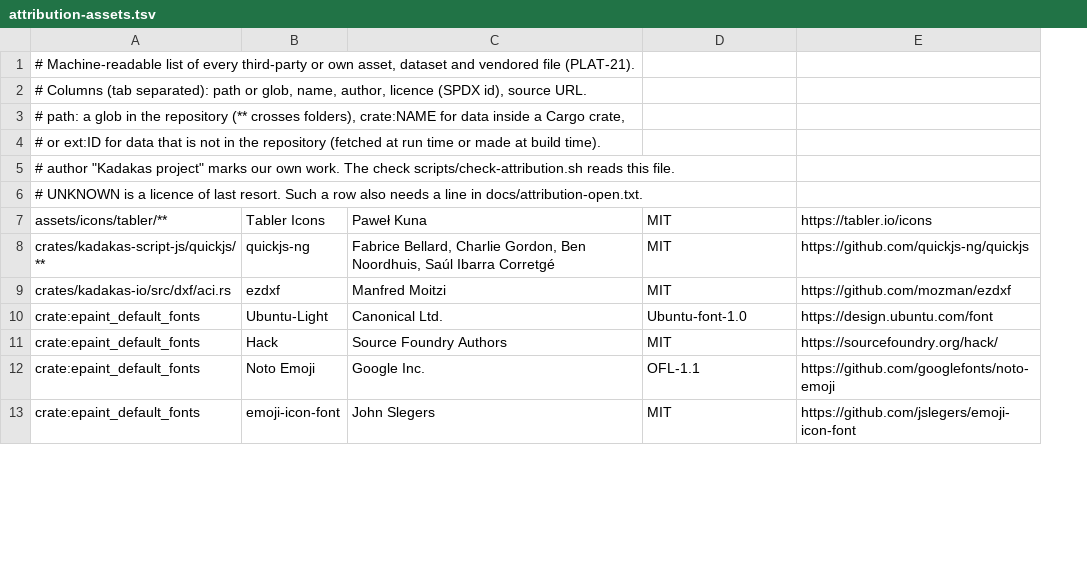
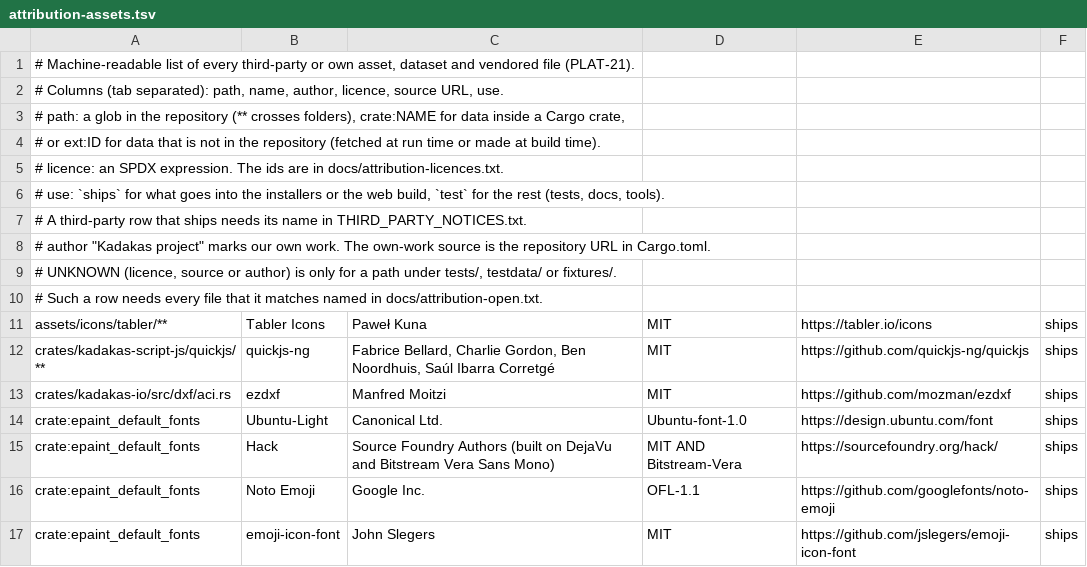
Before and after one commit to nemecec/kadakas-app, a TSV file: docs/attribution-assets.tsv, drawn as a sheet; only a part is shown; addresses are those after the commit; the diff covers the shown part only; the diff names each change by its address in the sheet, - before the commit and + after, or states it on an @@ line.

Commit message:
PLAT-21: harden the attribution gate after review
Stricter UNKNOWN rules with exact open list, use column, SPDX parser with
exceptions, wider asset and header detection, exact table and notices checks,
cargo targets from about.toml, compiler-rt notice, more tests.

```diff
--- a/docs/attribution-assets.tsv
+++ b/docs/attribution-assets.tsv
+column F, rows 11-17: all ships
-A2: …(tab separated): path or glob, name, author, licence (SPDX id), source URL.
+A2: …(tab separated): path, name, author, licence, source URL, use.
-A5: # author "Kadakas project" marks our own work. The check scripts/check-attribution.sh reads this file.
+A5: # licence: an SPDX expression. The ids are in docs/attribution-licences.txt.
-A6: # UNKNOWN is a licence of last resort. Such a row also needs a line in docs/attribution-open.txt.
+A6: # use: `ships` for what goes into the installers or the web build, `test` for the rest (tests, docs, tools).
+row 7: # A third-party row that ships needs its name in THIRD_PARTY_NOTICES.txt.
+row 8: # author "Kadakas project" marks our own work. The own-work source is the repository URL in Cargo.toml.
+row 9: # UNKNOWN (licence, source or author) is only for a path under tests/, testdata/ or fixtures/.
+row 10: # Such a row needs every file that it matches named in docs/attribution-open.txt.
-C15: …Foundry Authors
+C15: …Foundry Authors (built on DejaVu and Bitstream Vera Sans Mono)
-D15: MIT
+D15: MIT AND Bitstream-Vera
```
Also changed, not shown: 10 added rows and 5 edited cells elsewhere in this file, 13 other files.
